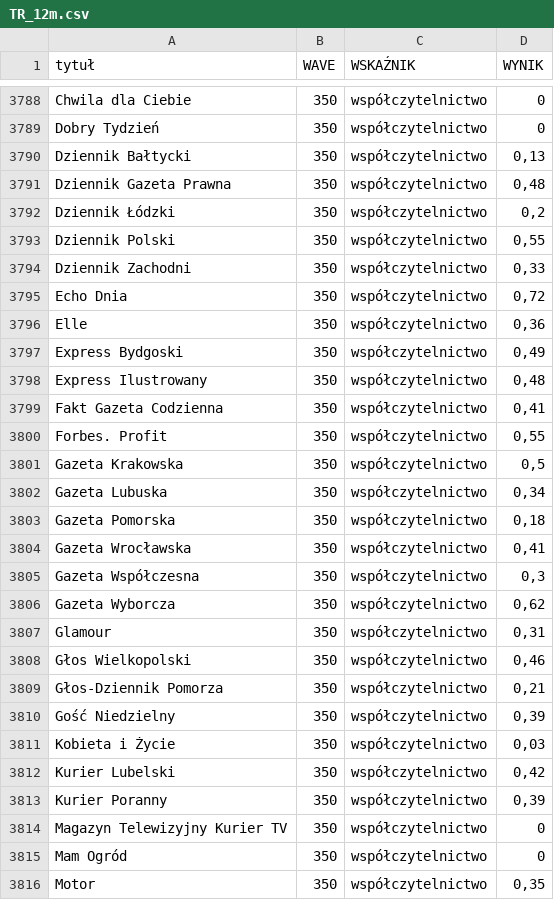
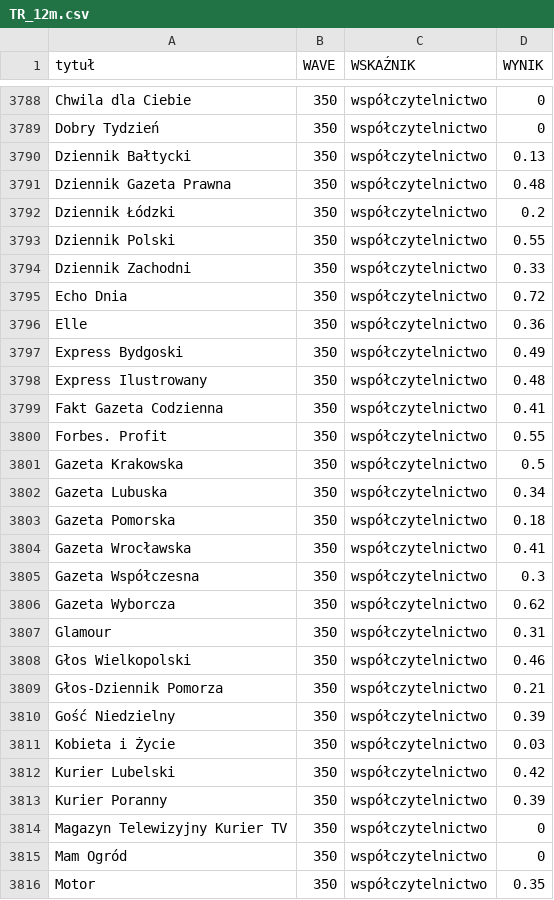
Before and after one commit to inkub99/TR_PBC, a CSV file: TR_12m.csv, drawn as a sheet; only a part is shown, gaps mark what is left out; the diff covers the shown part only.

Commit message:
ch

```diff
--- a/TR_12m.csv
+++ b/TR_12m.csv
@@ -3789,28 +3789,28 @@ Chwila dla Ciebie;350;współczytelnictwo;0
 Dobry Tydzień;350;współczytelnictwo;0
-Dziennik Bałtycki;350;współczytelnictwo;0,13
-Dziennik Gazeta Prawna;350;współczytelnictwo;0,48
-Dziennik Łódzki;350;współczytelnictwo;0,2
-Dziennik Polski;350;współczytelnictwo;0,55
-Dziennik Zachodni;350;współczytelnictwo;0,33
-Echo Dnia;350;współczytelnictwo;0,72
-Elle;350;współczytelnictwo;0,36
-Express Bydgoski;350;współczytelnictwo;0,49
-Express Ilustrowany;350;współczytelnictwo;0,48
-Fakt Gazeta Codzienna;350;współczytelnictwo;0,41
-Forbes. Profit;350;współczytelnictwo;0,55
-Gazeta Krakowska;350;współczytelnictwo;0,5
-Gazeta Lubuska;350;współczytelnictwo;0,34
-Gazeta Pomorska;350;współczytelnictwo;0,18
-Gazeta Wrocławska;350;współczytelnictwo;0,41
-Gazeta Współczesna;350;współczytelnictwo;0,3
-Gazeta Wyborcza;350;współczytelnictwo;0,62
-Glamour;350;współczytelnictwo;0,31
-Głos Wielkopolski;350;współczytelnictwo;0,46
-Głos-Dziennik Pomorza;350;współczytelnictwo;0,21
-Gość Niedzielny;350;współczytelnictwo;0,39
-Kobieta i Życie;350;współczytelnictwo;0,03
-Kurier Lubelski;350;współczytelnictwo;0,42
-Kurier Poranny;350;współczytelnictwo;0,39
+Dziennik Bałtycki;350;współczytelnictwo;0.13
+Dziennik Gazeta Prawna;350;współczytelnictwo;0.48
+Dziennik Łódzki;350;współczytelnictwo;0.2
+Dziennik Polski;350;współczytelnictwo;0.55
+Dziennik Zachodni;350;współczytelnictwo;0.33
+Echo Dnia;350;współczytelnictwo;0.72
+Elle;350;współczytelnictwo;0.36
+Express Bydgoski;350;współczytelnictwo;0.49
+Express Ilustrowany;350;współczytelnictwo;0.48
+Fakt Gazeta Codzienna;350;współczytelnictwo;0.41
+Forbes. Profit;350;współczytelnictwo;0.55
+Gazeta Krakowska;350;współczytelnictwo;0.5
+Gazeta Lubuska;350;współczytelnictwo;0.34
+Gazeta Pomorska;350;współczytelnictwo;0.18
+Gazeta Wrocławska;350;współczytelnictwo;0.41
+Gazeta Współczesna;350;współczytelnictwo;0.3
+Gazeta Wyborcza;350;współczytelnictwo;0.62
+Glamour;350;współczytelnictwo;0.31
+Głos Wielkopolski;350;współczytelnictwo;0.46
+Głos-Dziennik Pomorza;350;współczytelnictwo;0.21
+Gość Niedzielny;350;współczytelnictwo;0.39
+Kobieta i Życie;350;współczytelnictwo;0.03
+Kurier Lubelski;350;współczytelnictwo;0.42
+Kurier Poranny;350;współczytelnictwo;0.39
 Magazyn Telewizyjny Kurier TV;350;współczytelnictwo;0
 Mam Ogród;350;współczytelnictwo;0
-Motor;350;współczytelnictwo;0,35
+Motor;350;współczytelnictwo;0.35
```
Also changed, not shown: 29 edited cells elsewhere in this file.
